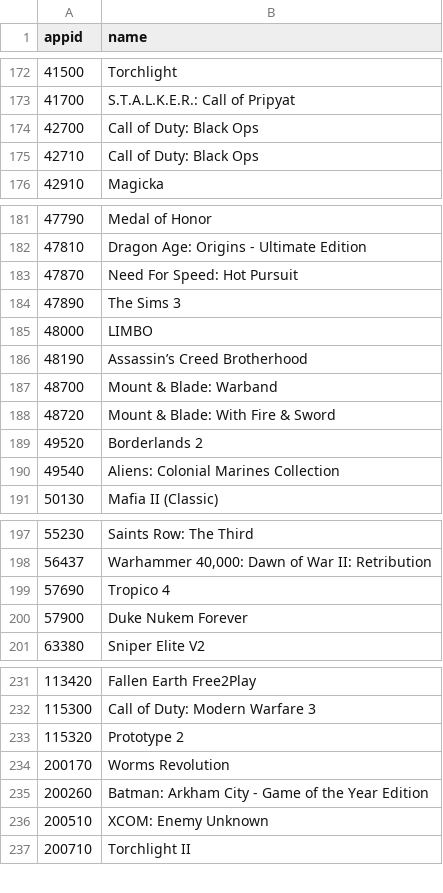
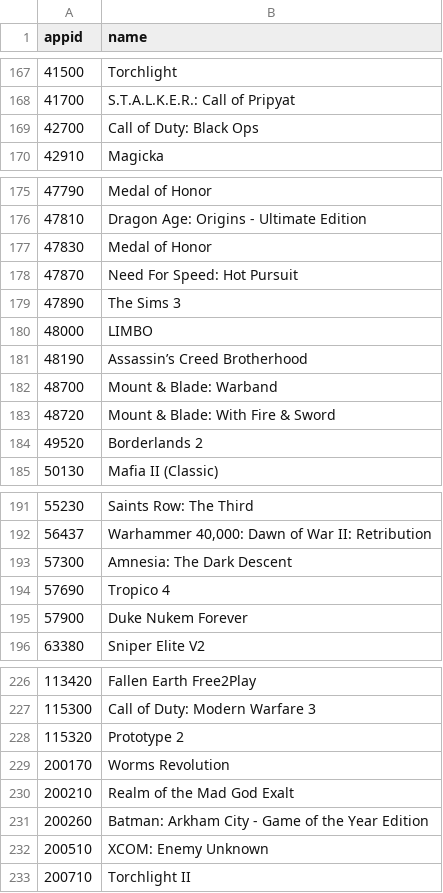
Before and after one commit to chriso2672/Steam_Recommendations_Capstone, a CSV file: app_list.csv, drawn as a sheet; only a part is shown, gaps mark what is left out; the diff covers the shown part only.

```diff
--- a/app_list.csv
+++ b/app_list.csv
@@ -174,3 +169,2 @@ appid,name
 42700,Call of Duty: Black Ops
-42710,Call of Duty: Black Ops
 42910,Magicka
@@ -182,2 +176,3 @@ appid,name
 47810,Dragon Age: Origins - Ultimate Edition
+47830,Medal of Honor
 47870,Need For Speed: Hot Pursuit
@@ -189,3 +184,2 @@ appid,name
 49520,Borderlands 2
-49540,Aliens: Colonial Marines Collection
 50130,Mafia II (Classic)
@@ -198,2 +192,3 @@ appid,name
 56437,"Warhammer 40,000: Dawn of War II: Retribution"
+57300,Amnesia: The Dark Descent
 57690,Tropico 4
@@ -234,2 +229,3 @@ appid,name
 200170,Worms Revolution
+200210,Realm of the Mad God Exalt
 200260,Batman: Arkham City - Game of the Year Edition
```
Also changed, not shown: 14 added rows and 15 removed rows elsewhere in this file, 6 other files.
